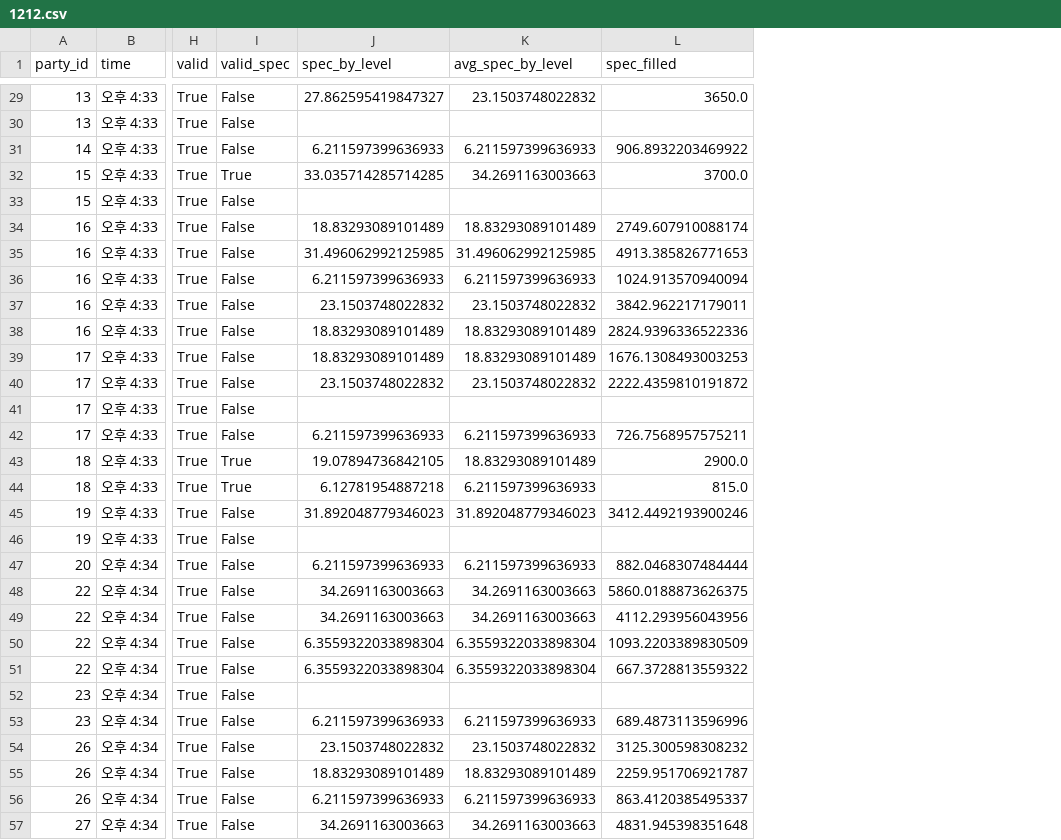
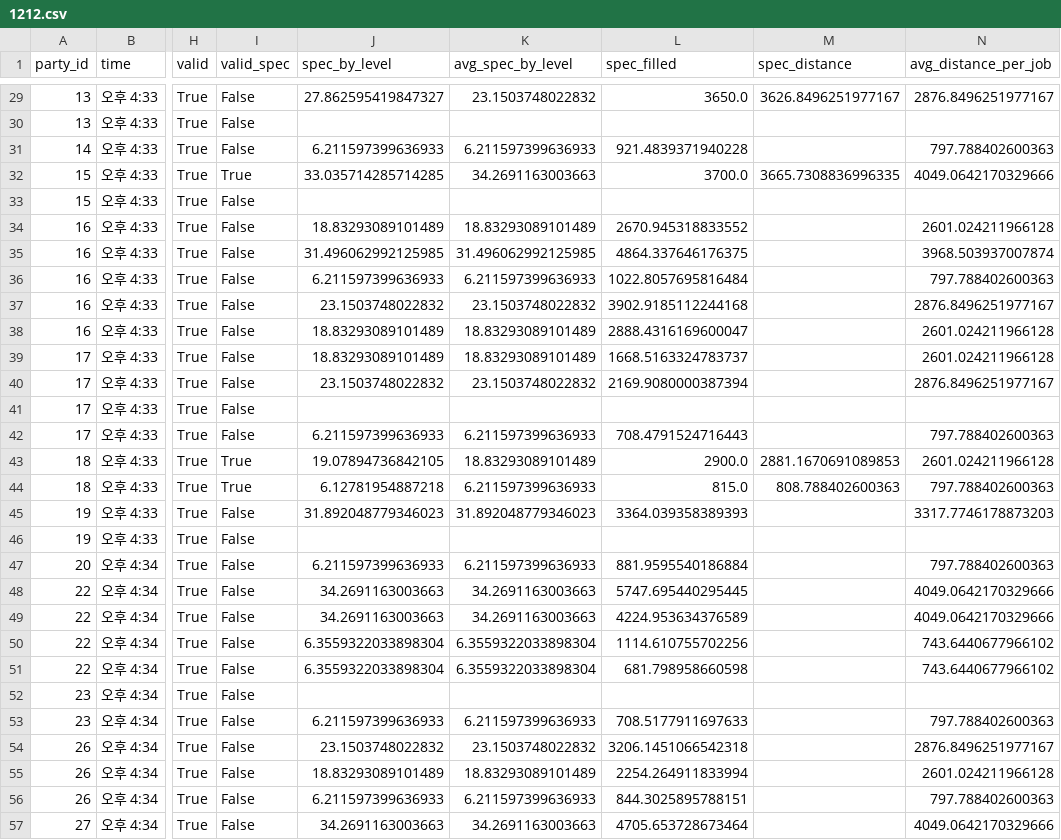
Before and after one commit to jongwonIee/mapleland, a CSV file: party/data/output/1212.csv, drawn as a sheet; only a part is shown, gaps mark what is left out; the diff covers the shown part only; the diff names each change by its address in the sheet, - before the commit and + after, or states it on an @@ line.

```diff
--- a/party/data/output/1212.csv
+++ b/party/data/output/1212.csv
+column M (spec_distance), rows 29-44: 3626.8496251977167 |  |  | 3665.7308836996335 |  |  |  |  |  |  |  |  |  |  | 2881.1670691089853 | 808.788402600363
+column N (avg_distance_per_job), rows 29-57: 2876.8496251977167 |  | 797.788402600363 | 4049.0642170329666 |  | 2601.024211966128 | 3968.503937007874 | 797.788402600363 | 2876.8496251977167 | 2601.024211966128 | 2601.024211966128 | 2876.8496251977167 |  | 797.788402600363 | 2601.024211966128 | 797.788402600363 | 3317.7746178873203 |  | 797.788402600363 | 4049.0642170329666 | 4049.0642170329666 | 743.6440677966102 | 743.6440677966102 |  | 797.788402600363 | 2876.8496251977167 | 2601.024211966128 | 797.788402600363 | 4049.0642170329666
-L31 (spec_filled): 906.8932203469922
+L31 (spec_filled): 921.4839371940228
-L34 (spec_filled): 2749.607910088174
+L34 (spec_filled): 2670.945318833552
-L35 (spec_filled): 4913.385826771653
+L35 (spec_filled): 4864.337646176375
-L36 (spec_filled): 1024.913570940094
+L36 (spec_filled): 1022.8057695816484
-L37 (spec_filled): 3842.962217179011
+L37 (spec_filled): 3902.9185112244168
-L38 (spec_filled): 2824.9396336522336
+L38 (spec_filled): 2888.4316169600047
-L39 (spec_filled): 1676.1308493003253
+L39 (spec_filled): 1668.5163324783737
-L40 (spec_filled): 2222.4359810191872
+L40 (spec_filled): 2169.9080000387394
-L42 (spec_filled): 726.7568957575211
+L42 (spec_filled): 708.4791524716443
-L45 (spec_filled): 3412.4492193900246
+L45 (spec_filled): 3364.039358389393
-L47 (spec_filled): 882.0468307484444
+L47 (spec_filled): 881.9595540186884
-L48 (spec_filled): 5860.0188873626375
+L48 (spec_filled): 5747.695440295445
-L49 (spec_filled): 4112.293956043956
+L49 (spec_filled): 4224.953634376589
-L50 (spec_filled): 1093.2203389830509
+L50 (spec_filled): 1114.610755702256
-L51 (spec_filled): 667.3728813559322
+L51 (spec_filled): 681.798958660598
-L53 (spec_filled): 689.4873113596996
+L53 (spec_filled): 708.5177911697633
-L54 (spec_filled): 3125.300598308232
+L54 (spec_filled): 3206.1451066542318
-L55 (spec_filled): 2259.951706921787
+L55 (spec_filled): 2254.264911833994
-L56 (spec_filled): 863.4120385495337
+L56 (spec_filled): 844.3025895788151
-L57 (spec_filled): 4831.945398351648
+L57 (spec_filled): 4705.653728673464
```
Also changed, not shown: 68 edited cells elsewhere in this file, party/data/output/1213.csv, party/data/output/1214.csv, 24 other files.
